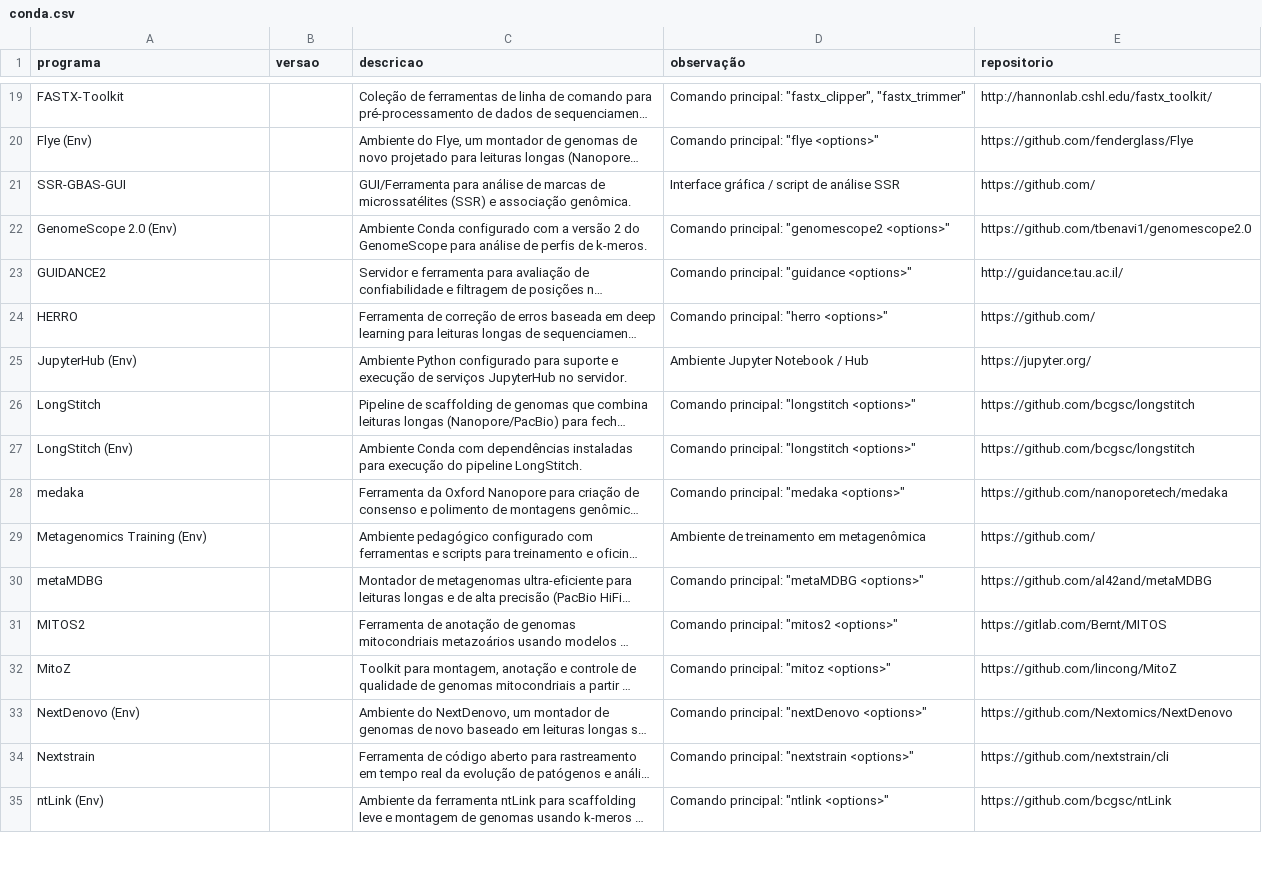
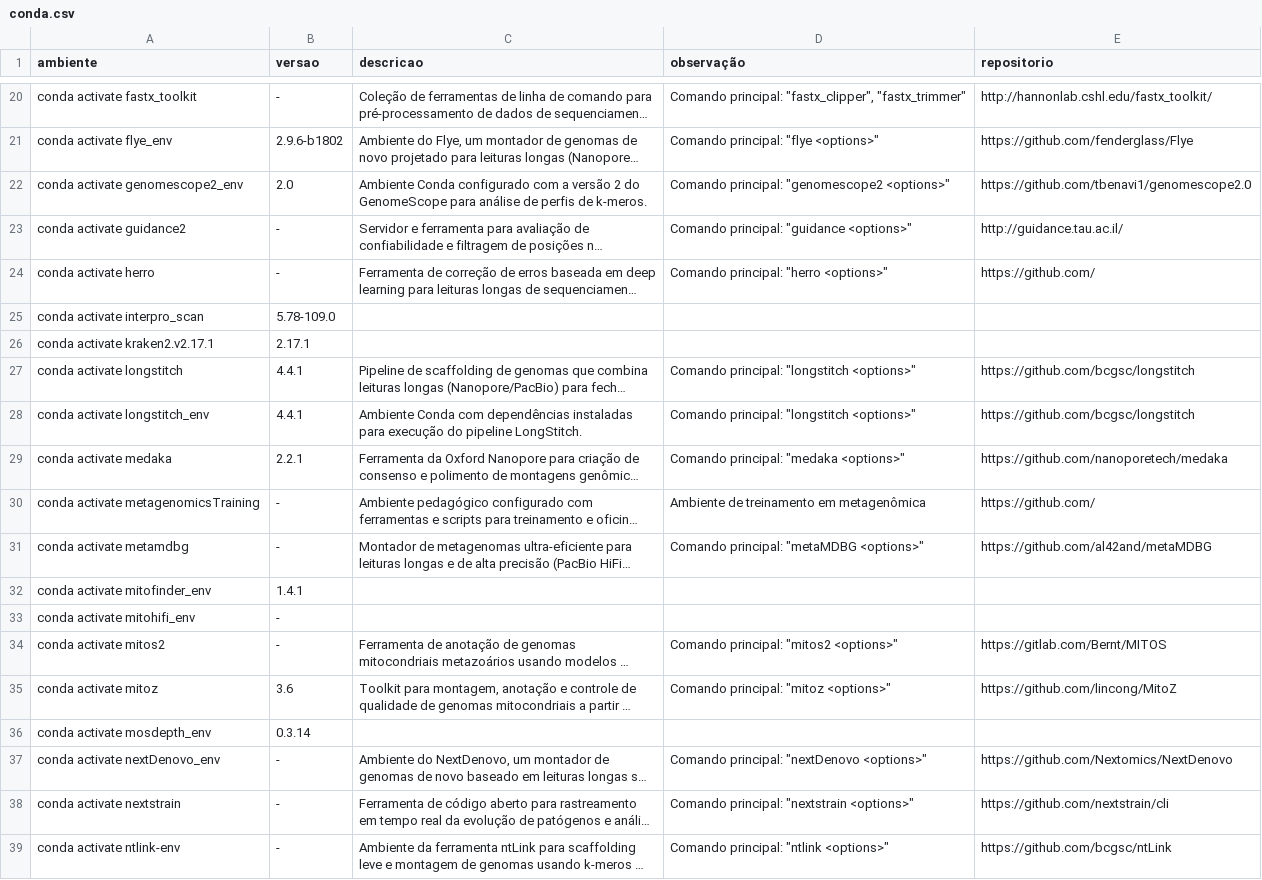
Before and after one commit to LGBIO-UFG/servidor-lgbio, a CSV file: docs/assets/data/conda.csv, drawn as a sheet; only a part is shown, gaps mark what is left out; long unchanged cells end in …; removed rows and columns are numbered as before the commit, all else as after; the diff covers the shown part only; the diff names each change by its address in the sheet, - before the commit and + after, or states it on an @@ line.

```diff
--- a/docs/assets/data/conda.csv
+++ b/docs/assets/data/conda.csv
-A1: programa
+A1: ambiente
-A20 (ambiente): FASTX-Toolkit
+A20 (ambiente): conda activate fastx_toolkit
-B20 (versao): (empty)
+B20 (versao): -
-A21 (ambiente): Flye (Env)
+A21 (ambiente): conda activate flye_env
-B21 (versao): (empty)
+B21 (versao): 2.9.6-b1802
-row 21: SSR-GBAS-GUI |  | GUI/Ferramenta para análise de marcas de microssatélites (SSR) e associação genômica. | Interface gráfica / script de análise SSR | https://github.com/
-A22 (ambiente): GenomeScope 2.0 (Env)
+A22 (ambiente): conda activate genomescope2_env
-B22 (versao): (empty)
+B22 (versao): 2.0
-A23 (ambiente): GUIDANCE2
+A23 (ambiente): conda activate guidance2
-B23:B24 (versao): (empty)
+B23:B24 (versao): -
-A24 (ambiente): HERRO
+A24 (ambiente): conda activate herro
-row 25: JupyterHub (Env) |  | Ambiente Python configurado para suporte e execução de serviços JupyterHub no servidor. | Ambiente Jupyter Notebook / Hub | https://jupyter.org/
+row 25: conda activate interpro_scan | 5.78-109.0
+row 26: conda activate kraken2.v2.17.1 | 2.17.1
-A27 (ambiente): LongStitch
+A27 (ambiente): conda activate longstitch
-B27:B28 (versao): (empty)
+B27:B28 (versao): 4.4.1
-A28 (ambiente): LongStitch (Env)
+A28 (ambiente): conda activate longstitch_env
-A29 (ambiente): medaka
+A29 (ambiente): conda activate medaka
-B29 (versao): (empty)
+B29 (versao): 2.2.1
-A30 (ambiente): Metagenomics Training (Env)
+A30 (ambiente): conda activate metagenomicsTraining
-B30:B31 (versao): (empty)
+B30:B31 (versao): -
-A31 (ambiente): metaMDBG
+A31 (ambiente): conda activate metamdbg
+row 32: conda activate mitofinder_env | 1.4.1
+row 33: conda activate mitohifi_env | -
-A34 (ambiente): MITOS2
+A34 (ambiente): conda activate mitos2
-B34 (versao): (empty)
+B34 (versao): -
-A35 (ambiente): MitoZ
+A35 (ambiente): conda activate mitoz
-B35 (versao): (empty)
+B35 (versao): 3.6
+row 36: conda activate mosdepth_env | 0.3.14
-A37 (ambiente): NextDenovo (Env)
+A37 (ambiente): conda activate nextDenovo_env
-B37:B39 (versao): (empty)
+B37:B39 (versao): -
-A38 (ambiente): Nextstrain
+A38 (ambiente): conda activate nextstrain
-A39 (ambiente): ntLink (Env)
+A39 (ambiente): conda activate ntlink-env
```
Also changed, not shown: 5 added rows, 1 removed row and 52 edited cells elsewhere in this file, docs/assets/data/softwares.csv, 3 other files.
